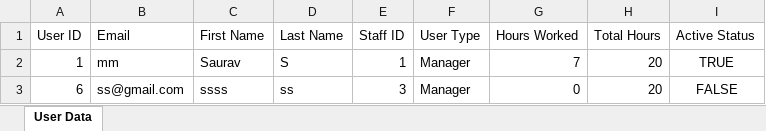
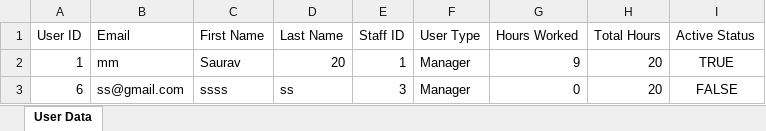
Before and after one commit to sauravss98/Java-Restaurant-Application, an Excel workbook: Group14-A2/src/main/java/User/ManagerData.xlsx, sheet User Data, drawn as a sheet; values as stored, in another font and other column widths than the file's, no borders; the diff names each change by its address in the sheet, - before the commit and + after, or states it on an @@ line.

```diff
--- a/Group14-A2/src/main/java/User/ManagerData.xlsx (sheet User Data)
+++ b/Group14-A2/src/main/java/User/ManagerData.xlsx (sheet User Data)
-D2 (Last Name): S
+D2 (Last Name): 20
-G2 (Hours Worked): 7
+G2 (Hours Worked): 9
```
Also changed, not shown: Group14-A2/src/main/java/User/ChefData.xlsx, 5 other files.
